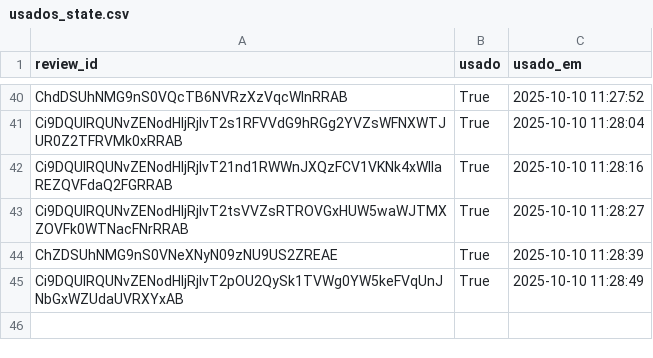
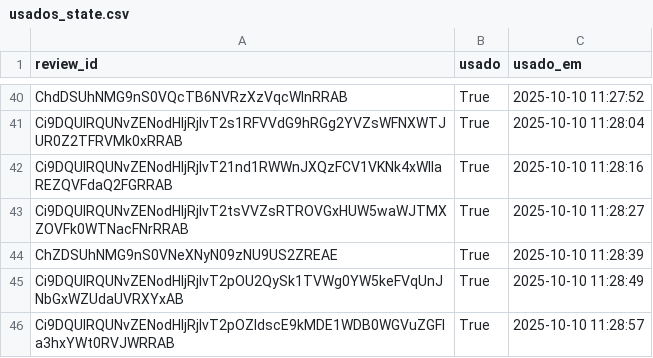
Before and after one commit to vnogueira-click/depoimentos_click, a CSV file: usados_state.csv, drawn as a sheet; only a part is shown, gaps mark what is left out.

Commit message:
feat(app): update usados_state

```diff
--- a/usados_state.csv
+++ b/usados_state.csv
@@ -45 +45,2 @@ ChZDSUhNMG9nS0VNeXNyN09zNU9US2ZREAE,True,2025-10-10 11:28:39
 Ci9DQUlRQUNvZENodHljRjlvT2pOU2QySk1TVWg0YW5keFVqUnJNbGxWZUdaUVRXYxAB,True,2025-10-10 11:28:49
+Ci9DQUlRQUNvZENodHljRjlvT2pOZldscE9kMDE1WDB0WGVuZGFla3hxYWt0RVJWRRAB,True,2025-10-10 11:28:57
```
